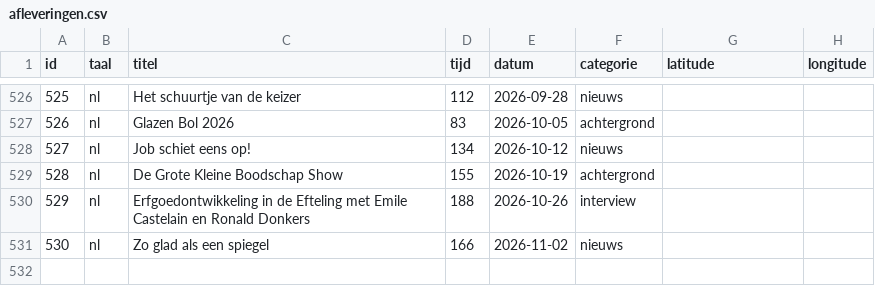
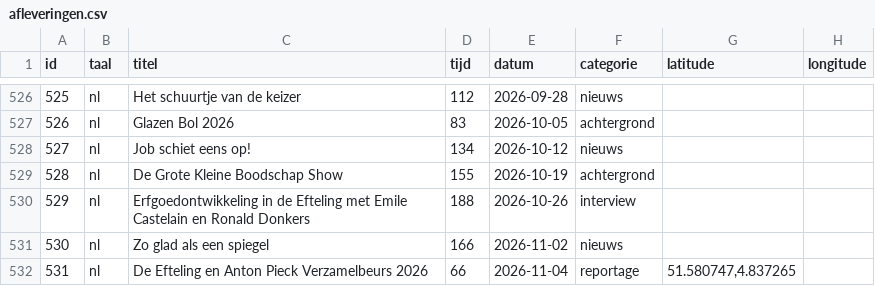
Before and after one commit to SjorsHartwijk/kleineboodschap, a CSV file: afleveringen.csv, drawn as a sheet; only a part is shown, gaps mark what is left out.

Commit message:
Aflevering 531: De Efteling en Anton Pieck Verzamelbeurs 2026

```diff
--- a/afleveringen.csv
+++ b/afleveringen.csv
@@ -531 +531,2 @@ id,taal,titel,tijd,datum,categorie,latitude,longitude
 530,nl,Zo glad als een spiegel,166,2026-11-02,nieuws
+531,nl,De Efteling en Anton Pieck Verzamelbeurs 2026,66,2026-11-04,reportage,"51.580747,4.837265"
```
Also changed, not shown: 1 other file.
